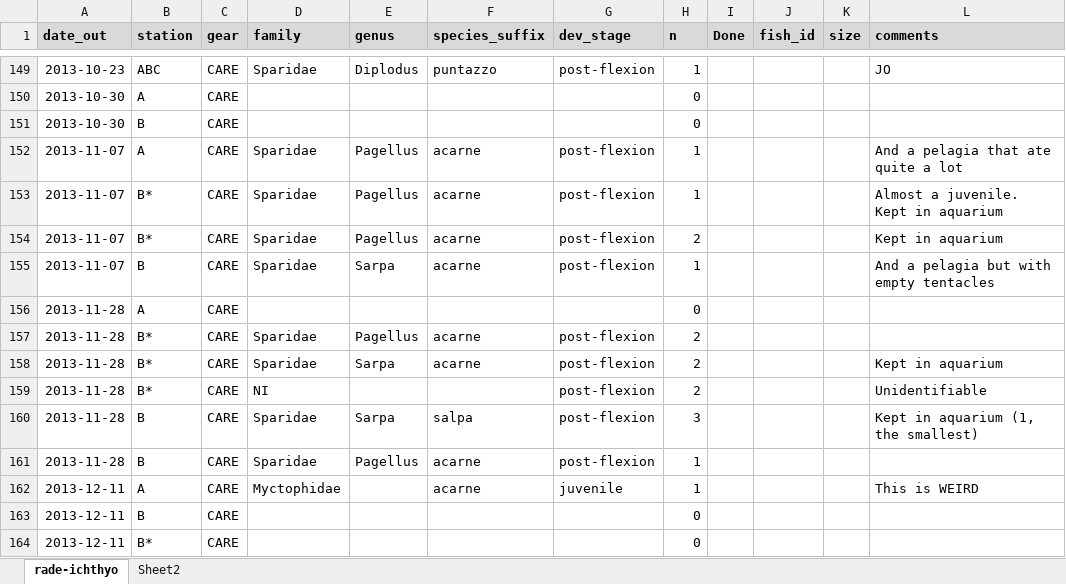
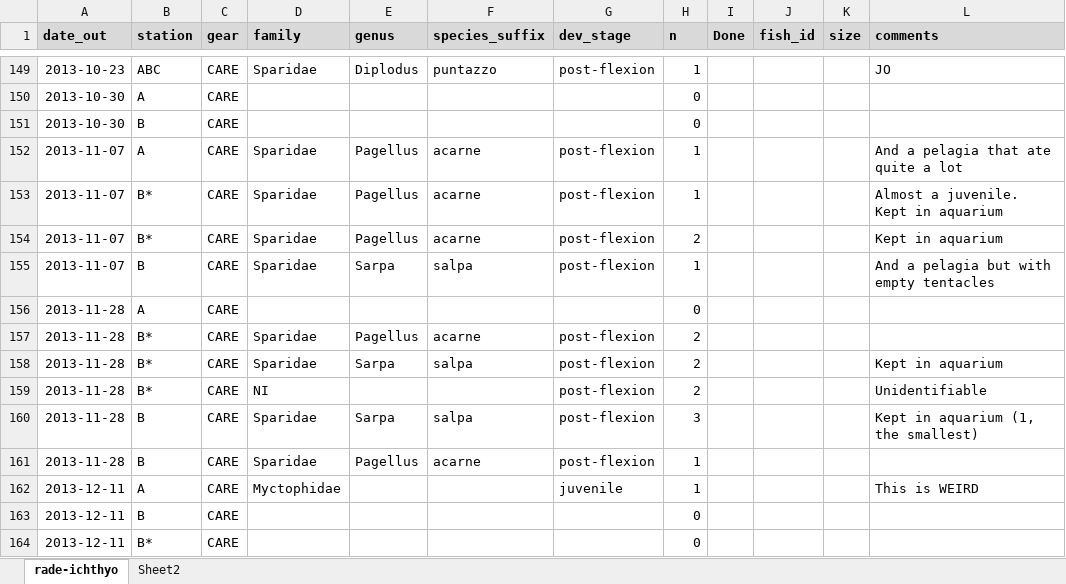
Before and after one commit to jiho/medplanet, an Excel workbook: data/villefranche/catches.xlsx, sheet rade-ichthyo, drawn as a sheet; only a part is shown, gaps mark what is left out; values as stored, in another font and other column widths than the file's, no borders; the diff names each change by its address in the sheet, - before the commit and + after, or states it on an @@ line.

Commit message:
Correct species name and remove aberrant data

```diff
--- a/data/villefranche/catches.xlsx (sheet rade-ichthyo)
+++ b/data/villefranche/catches.xlsx (sheet rade-ichthyo)
-F155 (species_suffix): acarne
+F155 (species_suffix): salpa
-F158 (species_suffix): acarne
+F158 (species_suffix): salpa
-F162 (species_suffix): acarne
+F162 (species_suffix): (empty)
```
Also changed, not shown: 1 other file.
